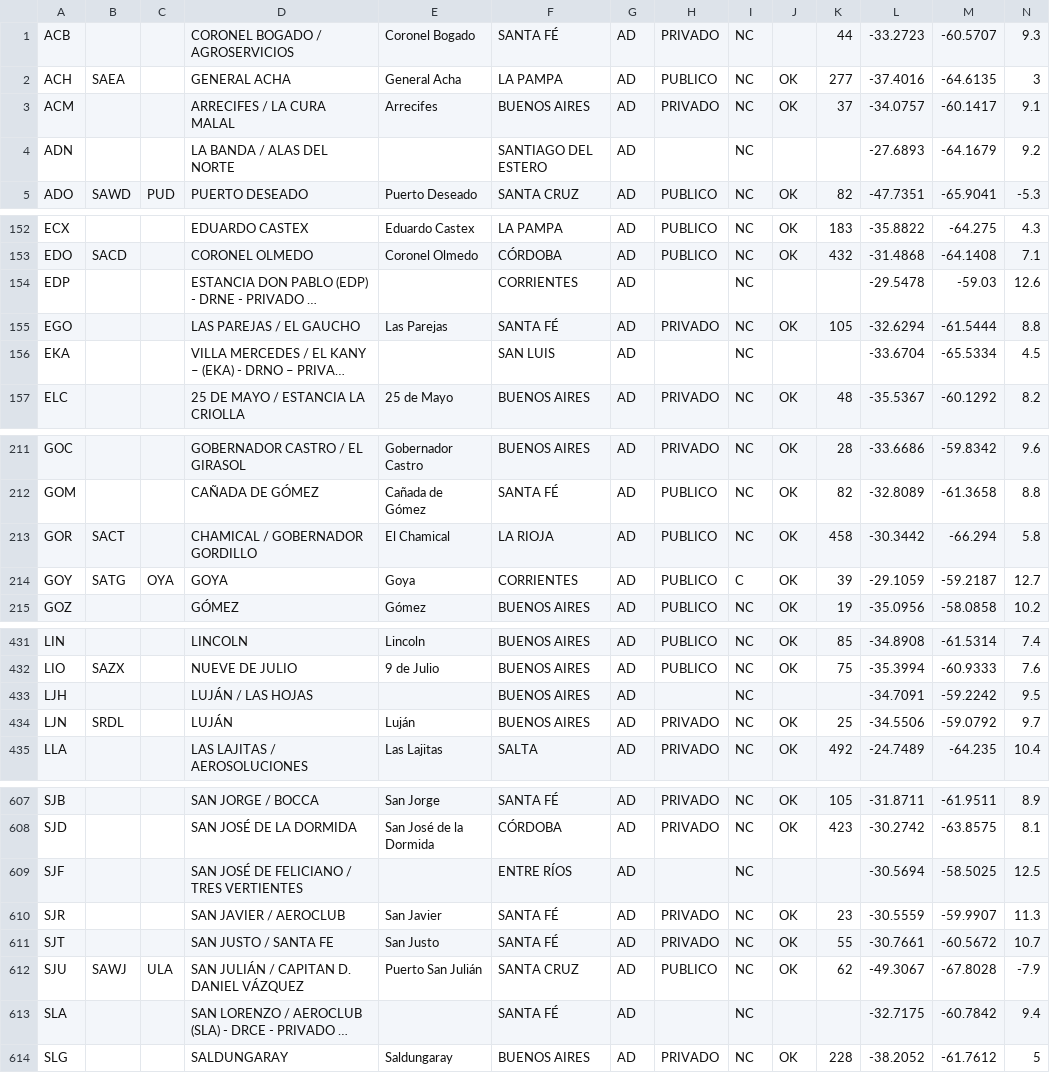
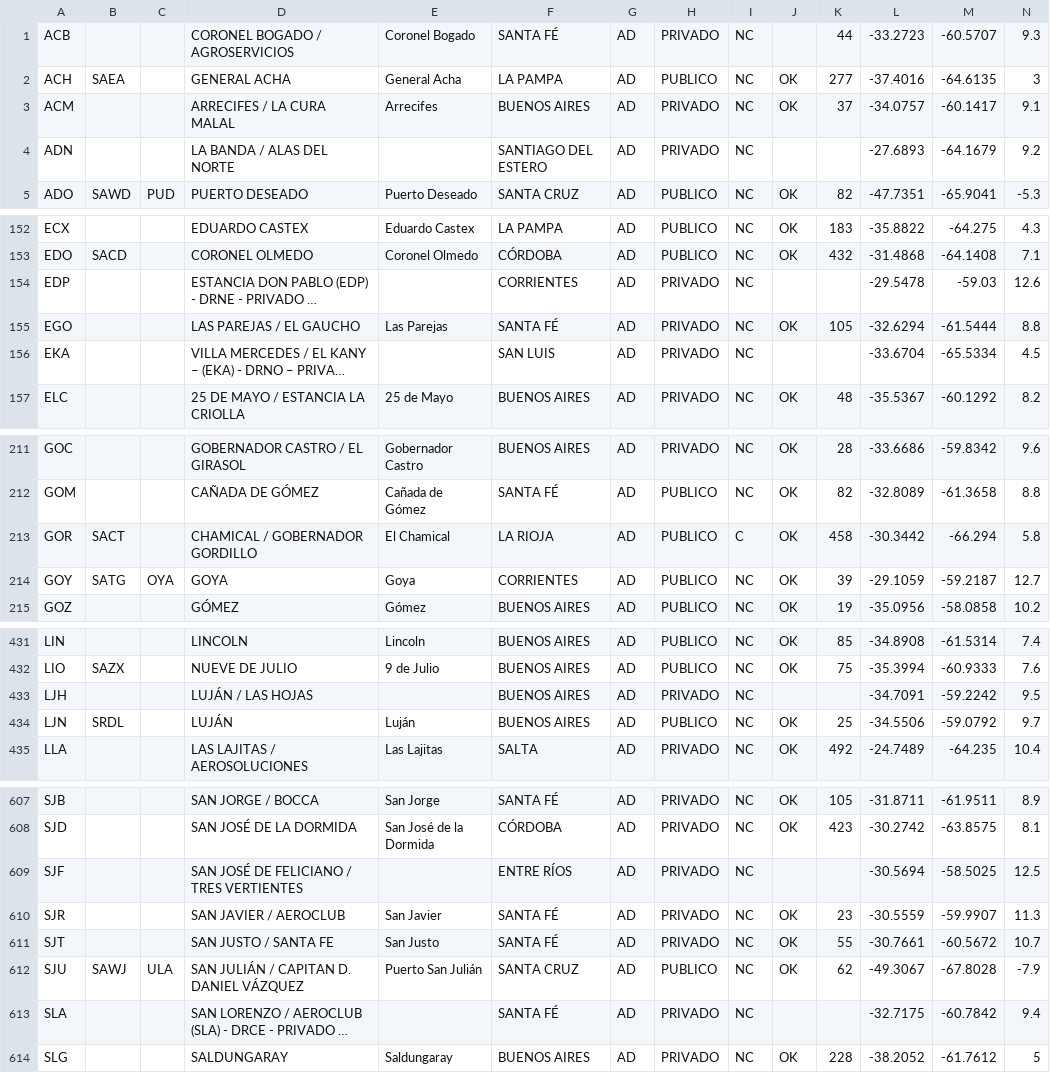
Before and after one commit to Defeeeee/Vector, a TSV file: apps/web/src/data/madhel.tsv, drawn as a sheet; only a part is shown, gaps mark what is left out; long unchanged cells end in …; the diff covers the shown part only; the diff names each change by its address in the sheet, - before the commit and + after, or states it on an @@ line.

```diff
--- a/apps/web/src/data/madhel.tsv
+++ b/apps/web/src/data/madhel.tsv
-H4: (empty)
+H4: PRIVADO
-H154: (empty)
+H154: PRIVADO
-H156: (empty)
+H156: PRIVADO
-I213: NC
+I213: C
-I214: C
+I214: NC
-H433: (empty)
+H433: PRIVADO
-H434: PRIVADO
+H434: PUBLICO
-H609: (empty)
+H609: PRIVADO
-H613: (empty)
+H613: PRIVADO
```
Also changed, not shown: 17 edited cells elsewhere in this file, 1 other file.
